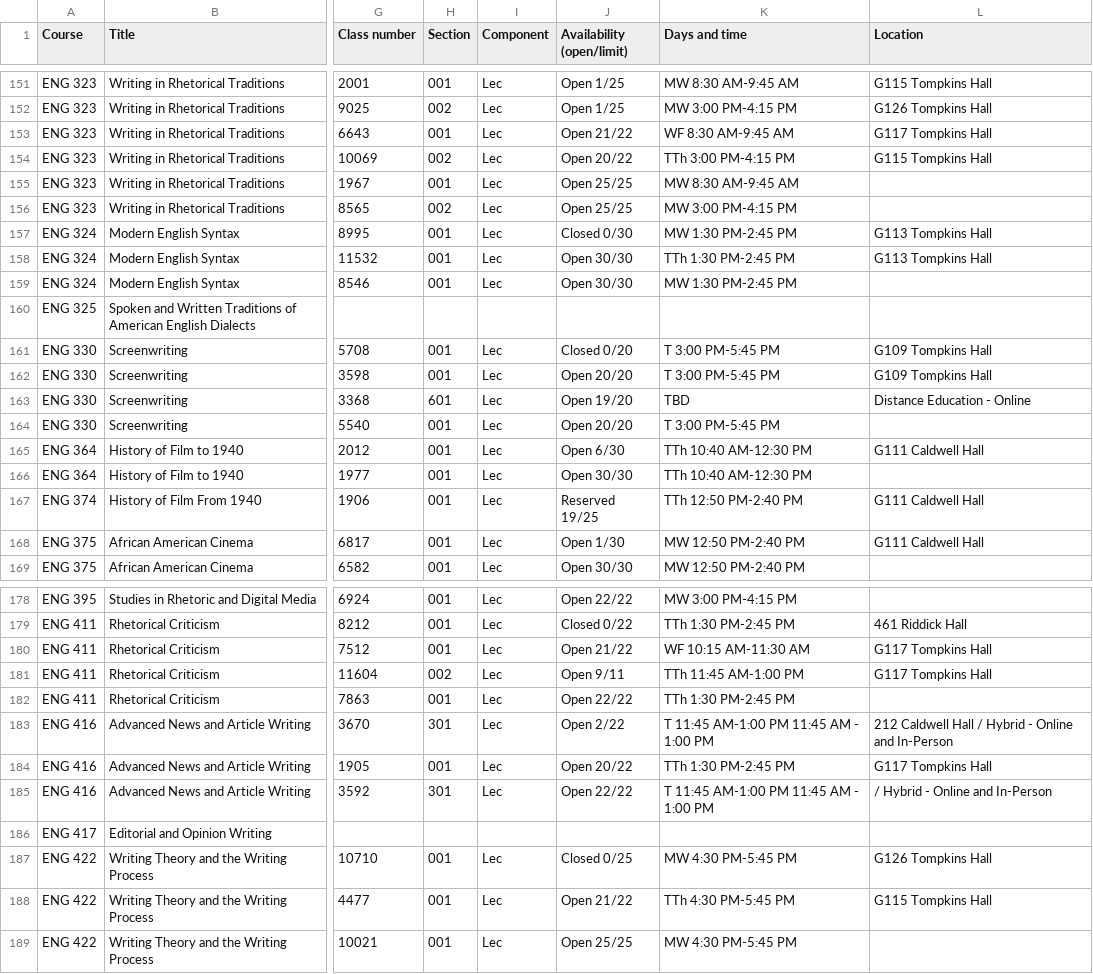
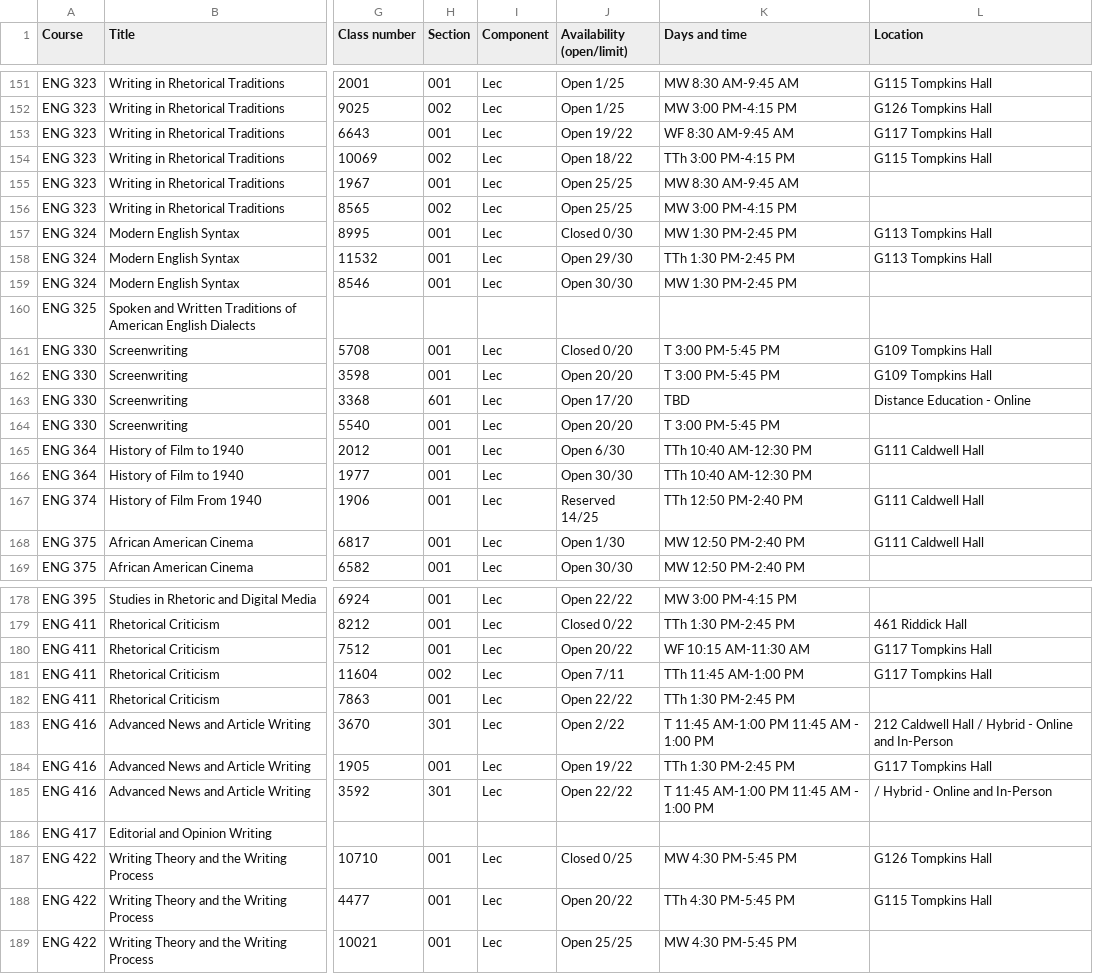
Before and after one commit to atb1982/design-studies-electives, a CSV file: data/electives.csv, drawn as a sheet; only a part is shown, gaps mark what is left out; the diff covers the shown part only; the diff names each change by its address in the sheet, - before the commit and + after, or states it on an @@ line.

```diff
--- a/data/electives.csv
+++ b/data/electives.csv
-J153 (Availability (open/limit)): Open 21/22
+J153 (Availability (open/limit)): Open 19/22
-J154 (Availability (open/limit)): Open 20/22
+J154 (Availability (open/limit)): Open 18/22
-J158 (Availability (open/limit)): Open 30/30
+J158 (Availability (open/limit)): Open 29/30
-J163 (Availability (open/limit)): Open 19/20
+J163 (Availability (open/limit)): Open 17/20
-J167 (Availability (open/limit)): Reserved 19/25
+J167 (Availability (open/limit)): Reserved 14/25
-J180 (Availability (open/limit)): Open 21/22
+J180 (Availability (open/limit)): Open 20/22
-J181 (Availability (open/limit)): Open 9/11
+J181 (Availability (open/limit)): Open 7/11
-J184 (Availability (open/limit)): Open 20/22
+J184 (Availability (open/limit)): Open 19/22
-J188 (Availability (open/limit)): Open 21/22
+J188 (Availability (open/limit)): Open 20/22
```
Also changed, not shown: 104 edited cells elsewhere in this file, 3 other files.
